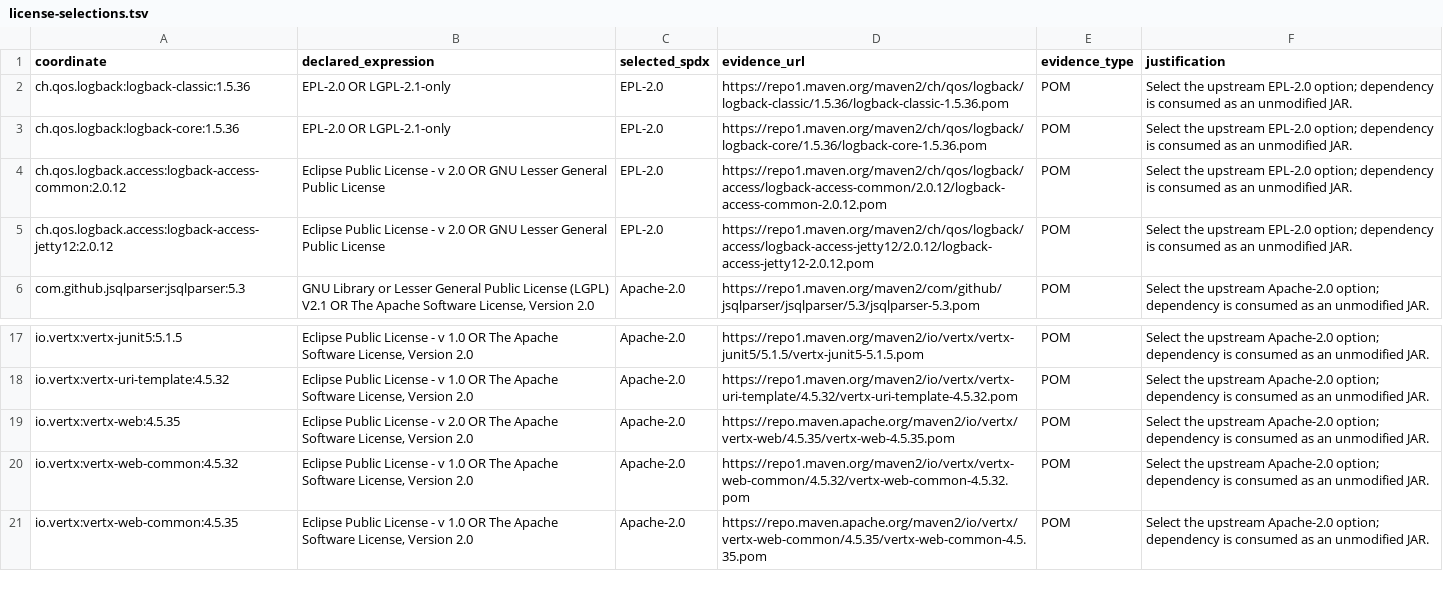
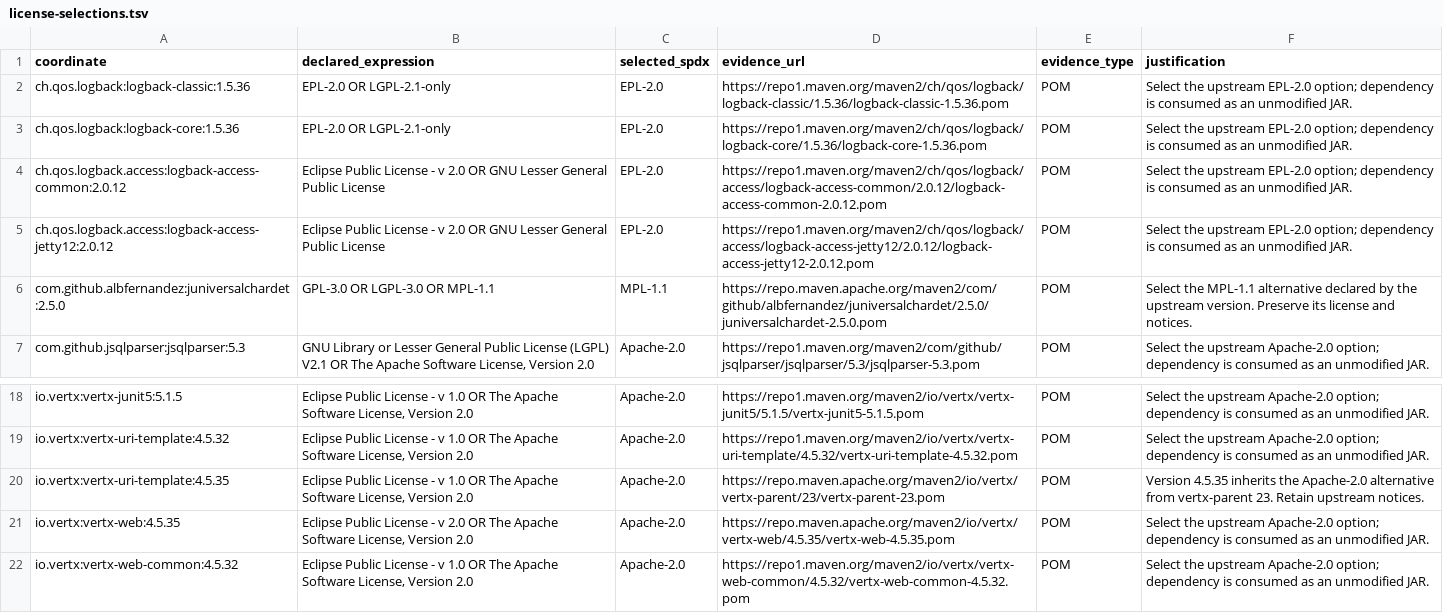
Before and after one commit to ddd-4-java/ddd4j, a TSV file: config/license-selections.tsv, drawn as a sheet; only a part is shown, gaps mark what is left out; the shorter side is filled out with more unchanged rows.

```diff
--- a/config/license-selections.tsv
+++ b/config/license-selections.tsv
@@ -5,2 +5,3 @@ ch.qos.logback.access:logback-access-common:2.0.12	Eclipse Public License - v 2.
 ch.qos.logback.access:logback-access-jetty12:2.0.12	Eclipse Public License - v 2.0 OR GNU Lesser General Public License	EPL-2.0	https://repo1.maven.org/maven2/ch/qos/logback/access/logback-access-jetty12/2.0.12/logback-access-jetty12-2.0.12.pom	POM	Select the upstream EPL-2.0 option; dependency is consumed as an unmodified JAR.
+com.github.albfernandez:juniversalchardet:2.5.0	GPL-3.0 OR LGPL-3.0 OR MPL-1.1	MPL-1.1	https://repo.maven.apache.org/maven2/com/github/albfernandez/juniversalchardet/2.5.0/juniversalchardet-2.5.0.pom	POM	Select the MPL-1.1 alternative declared by the upstream version. Preserve its license and notices.
 com.github.jsqlparser:jsqlparser:5.3	GNU Library or Lesser General Public License (LGPL) V2.1 OR The Apache Software License, Version 2.0	Apache-2.0	https://repo1.maven.org/maven2/com/github/jsqlparser/jsqlparser/5.3/jsqlparser-5.3.pom	POM	Select the upstream Apache-2.0 option; dependency is consumed as an unmodified JAR.
@@ -18,2 +19,3 @@ io.vertx:vertx-junit5:5.1.5	Eclipse Public License - v 1.0 OR The Apache Softwar
 io.vertx:vertx-uri-template:4.5.32	Eclipse Public License - v 1.0 OR The Apache Software License, Version 2.0	Apache-2.0	https://repo1.maven.org/maven2/io/vertx/vertx-uri-template/4.5.32/vertx-uri-template-4.5.32.pom	POM	Select the upstream Apache-2.0 option; dependency is consumed as an unmodified JAR.
+io.vertx:vertx-uri-template:4.5.35	Eclipse Public License - v 1.0 OR The Apache Software License, Version 2.0	Apache-2.0	https://repo.maven.apache.org/maven2/io/vertx/vertx-parent/23/vertx-parent-23.pom	POM	Version 4.5.35 inherits the Apache-2.0 alternative from vertx-parent 23. Retain upstream notices.
 io.vertx:vertx-web:4.5.35	Eclipse Public License - v 2.0 OR The Apache Software License, Version 2.0	Apache-2.0	https://repo.maven.apache.org/maven2/io/vertx/vertx-web/4.5.35/vertx-web-4.5.35.pom	POM	Select the upstream Apache-2.0 option; dependency is consumed as an unmodified JAR.
```
Also changed, not shown: 4 other files.
